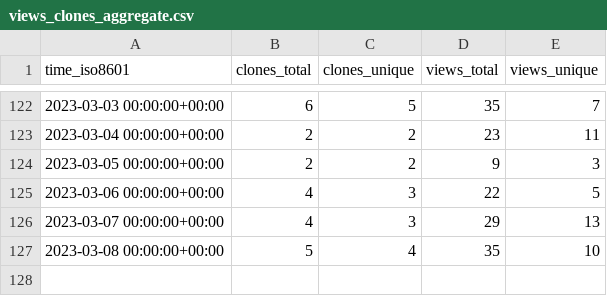
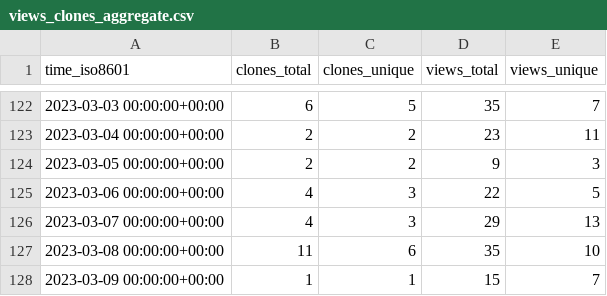
Before and after one commit to TechDevOfficial/SteamDepotDownloaderGUI, a CSV file: mmvanheusden/SteamDepotDownloaderGUI/ghrs-data/views_clones_aggregate.csv, drawn as a sheet; only a part is shown, gaps mark what is left out.

```diff
--- a/mmvanheusden/SteamDepotDownloaderGUI/ghrs-data/views_clones_aggregate.csv
+++ b/mmvanheusden/SteamDepotDownloaderGUI/ghrs-data/views_clones_aggregate.csv
@@ -126,2 +126,3 @@ time_iso8601,clones_total,clones_unique,views_total,views_unique
 2023-03-07 00:00:00+00:00,4,3,29,13
-2023-03-08 00:00:00+00:00,5,4,35,10
+2023-03-08 00:00:00+00:00,11,6,35,10
+2023-03-09 00:00:00+00:00,1,1,15,7
```
Also changed, not shown: 1 other file.
